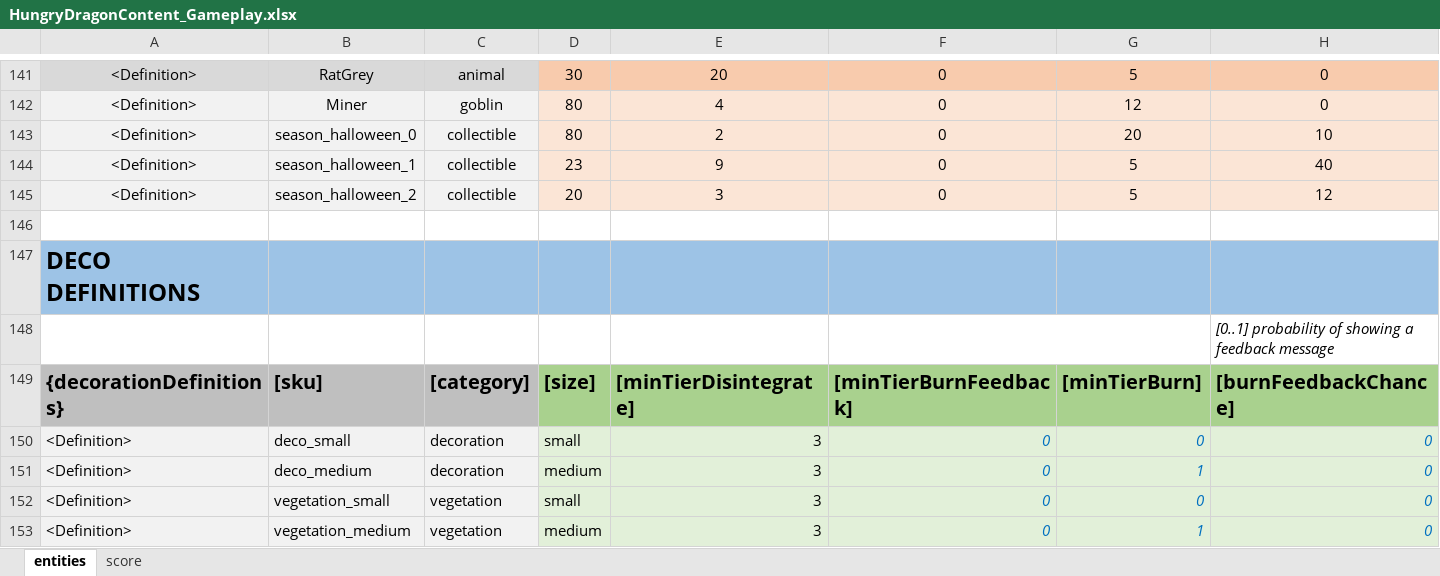
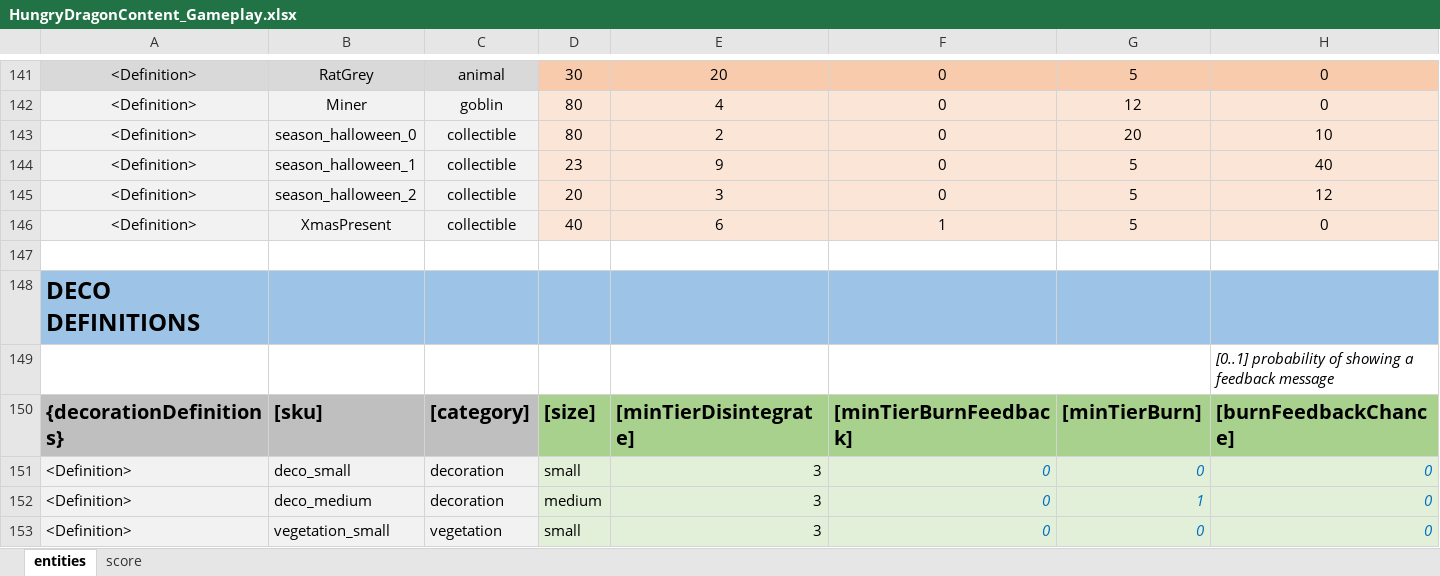
Before and after one commit to nam27062002/hello, an Excel workbook: Docs/Content/HungryDragonContent_Gameplay.xlsx, sheet entities, drawn as a sheet; only a part is shown, gaps mark what is left out; the shorter side is filled out with more unchanged rows; values as stored, in another font and other column widths than the file's, no borders; conditional formats and table styles not drawn; rows hold the shown columns only; the diff names each change by its address in the sheet, - before the commit and + after, or states it on an @@ line.

Commit message:
Content - Add Xmas gift in content
Former-commit-id: 9091c0b42ef25701b2db70cb2d7461abfbdb7b20

```diff
--- a/Docs/Content/HungryDragonContent_Gameplay.xlsx (sheet entities)
+++ b/Docs/Content/HungryDragonContent_Gameplay.xlsx (sheet entities)
+row 146: <Definition> | XmasPresent | collectible | 40 | 6 | 1 | 5 | 0
```
Also changed, not shown: 2 other files.
